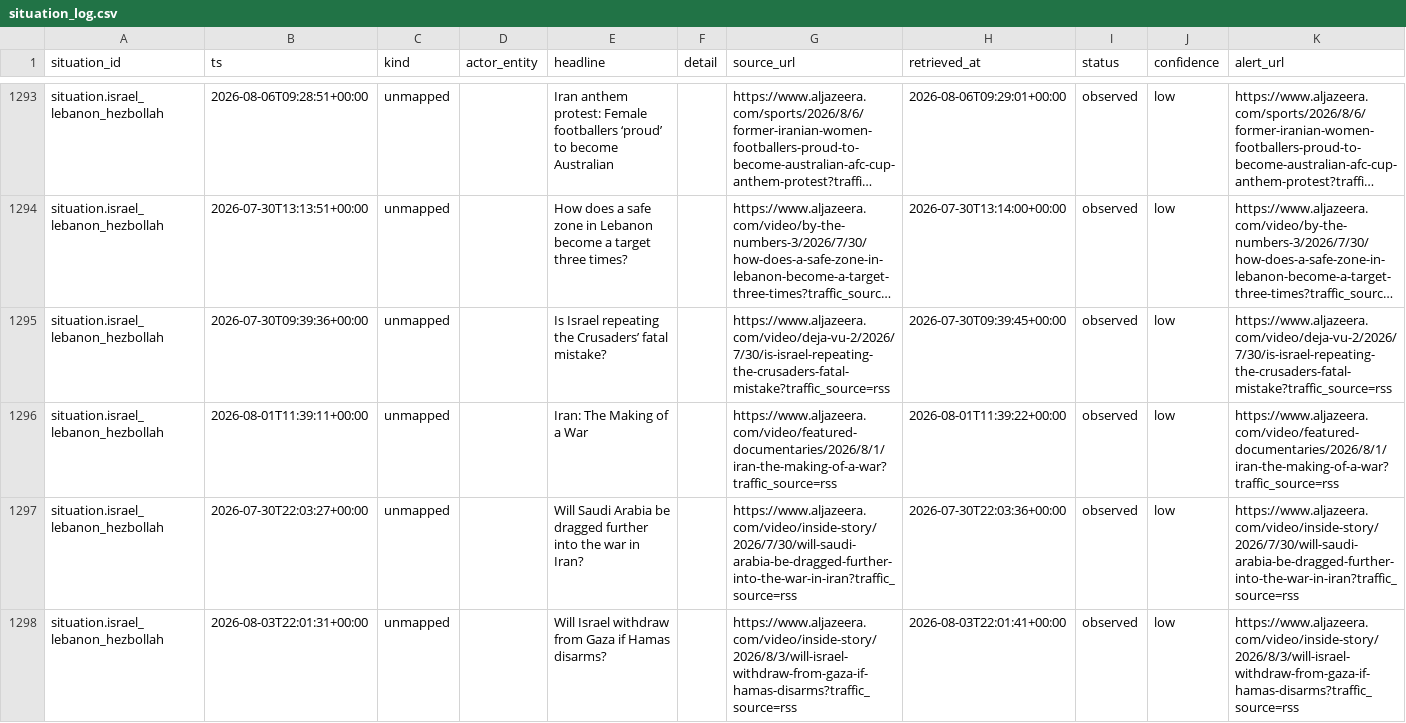
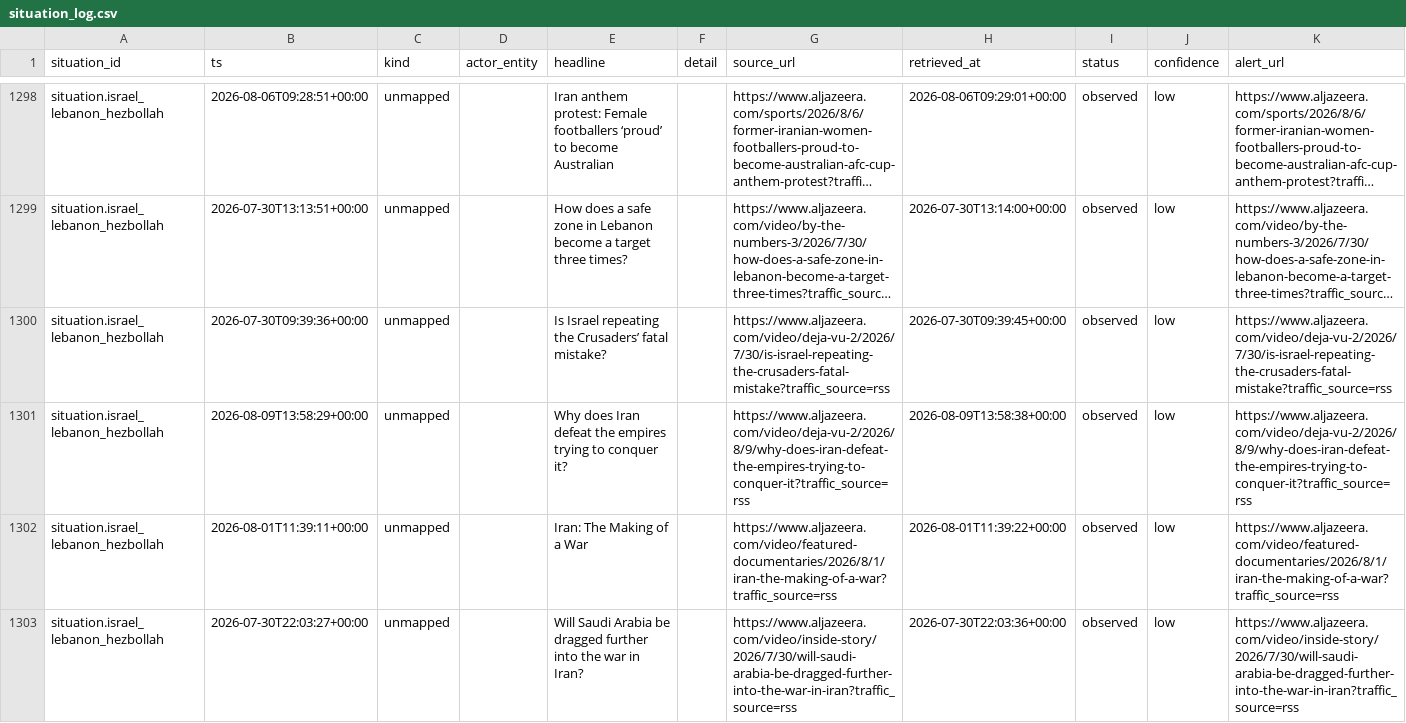
Before and after one commit to josephdelany/ripple-engine, a CSV file: data/state/situation_log.csv, drawn as a sheet; only a part is shown, gaps mark what is left out; the shorter side is filled out with more unchanged rows; long unchanged cells end in …; rows hold the shown columns only; the diff covers the shown part only; the diff names each change by its address in the sheet, - before the commit and + after, or states it on an @@ line.

```diff
--- a/data/state/situation_log.csv
+++ b/data/state/situation_log.csv
+row 1301: situation.israel_lebanon_hezbollah | 2026-08-09T13:58:29+00:00 | unmapped |  | Why does Iran defeat the empires trying to conquer it? |  | https://www.aljazeera.com/video/deja-vu-2/2026/8/9/why-does-iran-defeat-the-empires-trying-to-conquer-it?traffic_source=rss | 2026-08-09T13:58:38+00:00 | observed | low | https://www.aljazeera.com/video/deja-vu-2/2026/8/9/why-does-iran-defeat-the-empires-trying-to-conquer-it?traffic_source=rss
```
Also changed, not shown: 10 added rows elsewhere in this file, data/alert_queue.csv, 1 other file.
